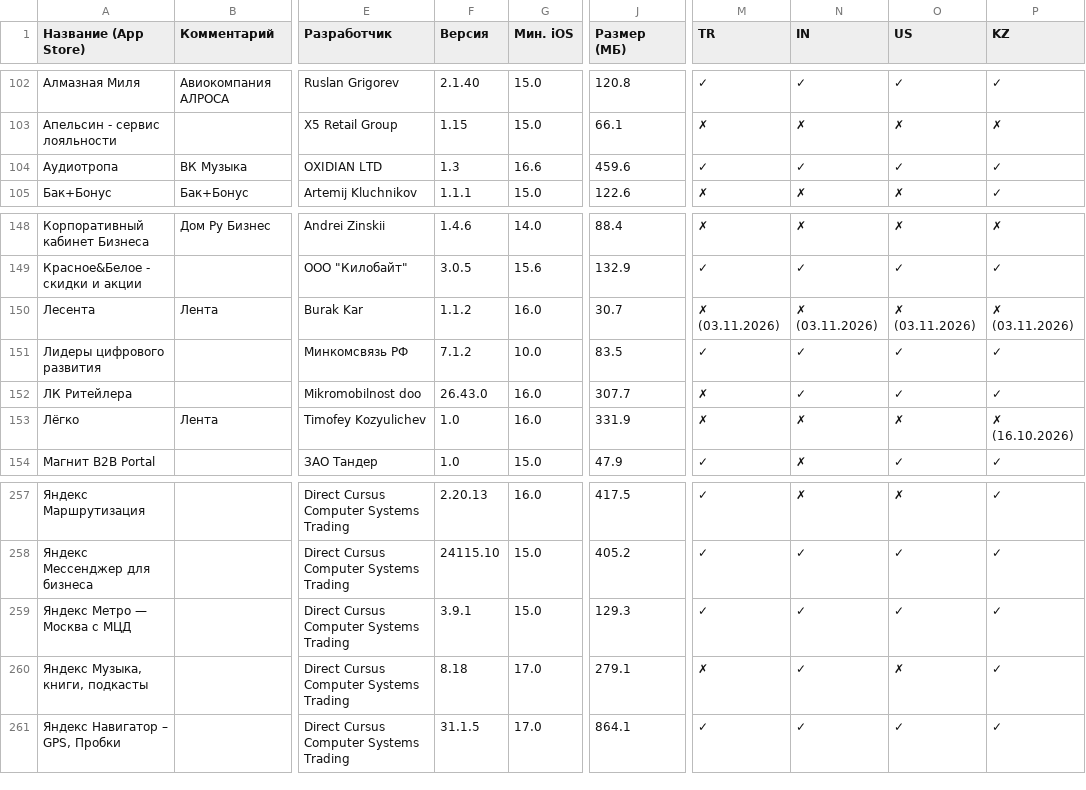
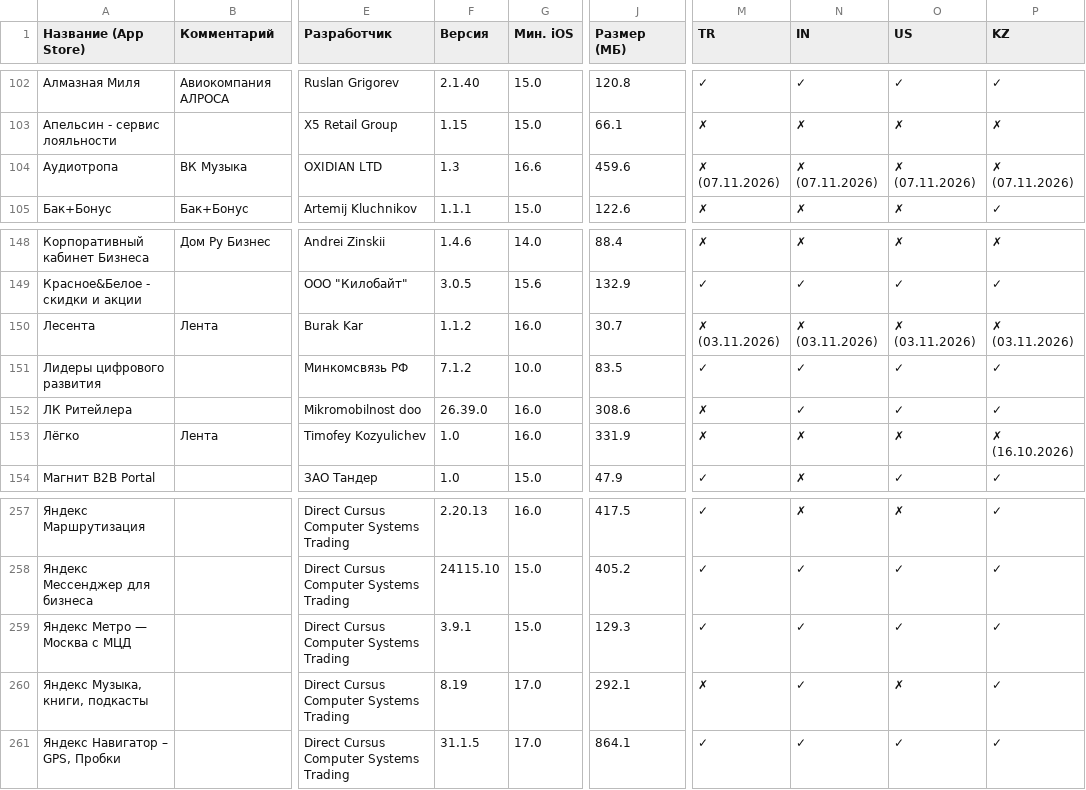
Before and after one commit to nncat01/app-store-checker, a CSV file: apps.csv, drawn as a sheet; only a part is shown, gaps mark what is left out; the diff names each change by its address in the sheet, - before the commit and + after, or states it on an @@ line.

```diff
--- a/apps.csv
+++ b/apps.csv
-M104 (TR): ✓
+M104 (TR): ✗ (07.11.2026)
-N104 (IN): ✓
+N104 (IN): ✗ (07.11.2026)
-O104 (US): ✓
+O104 (US): ✗ (07.11.2026)
-P104 (KZ): ✓
+P104 (KZ): ✗ (07.11.2026)
-F152 (Версия): 26.43.0
+F152 (Версия): 26.39.0
-J152 (Размер (МБ)): 307.7
+J152 (Размер (МБ)): 308.6
-F260 (Версия): 8.18
+F260 (Версия): 8.19
-J260 (Размер (МБ)): 279.1
+J260 (Размер (МБ)): 292.1
```
